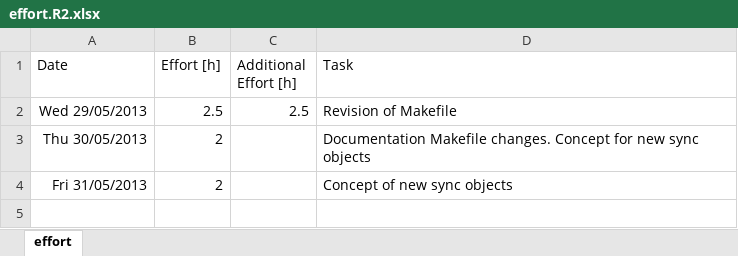
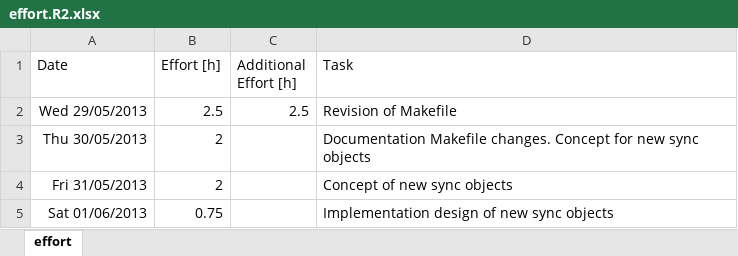
Before and after one commit to sudar/RTuinOS, an Excel workbook: RTuinOS/doc/effort.R2.xlsx, sheet effort, drawn as a sheet; values as stored, in another font and other column widths than the file's, no borders; the diff names each change by its address in the sheet, - before the commit and + after, or states it on an @@ line.

Commit message:
Implementation design of new sync objects

```diff
--- a/RTuinOS/doc/effort.R2.xlsx (sheet effort)
+++ b/RTuinOS/doc/effort.R2.xlsx (sheet effort)
+row 5: Sat 01/06/2013 | 0.75 |  | Implementation design of new sync objects
```
Also changed, not shown: 2 other files.
